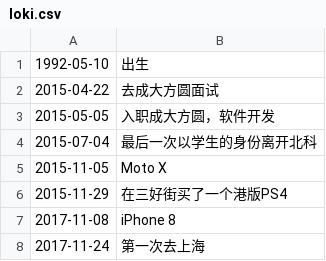
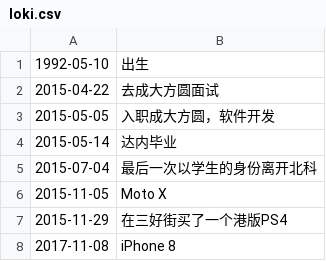
Before and after one commit to Colionor/Loki, a CSV file: loki.csv, drawn as a sheet; only a part is shown; the shorter side is filled out with more unchanged rows.

Commit message:
memory update

```diff
--- a/loki.csv
+++ b/loki.csv
@@ -3,2 +3,3 @@
 2015-05-05,入职成大方圆，软件开发
+2015-05-14,达内毕业
 2015-07-04,最后一次以学生的身份离开北科
```
